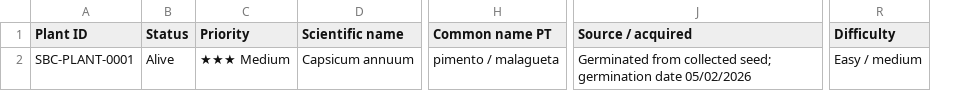
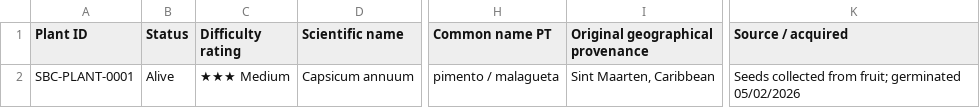
Before and after one commit to Driftwoodye/catalog, a CSV file: owned-plants.csv, drawn as a sheet; only a part is shown, gaps mark what is left out; removed rows and columns are numbered as before the commit, all else as after; the diff names each change by its address in the sheet, - before the commit and + after, or states it on an @@ line.

Commit message:
Clarify first owned plant provenance and difficulty

```diff
--- a/owned-plants.csv
+++ b/owned-plants.csv
+column I (Original geographical provenance), row 2: Sint Maarten, Caribbean
-column R (Difficulty), row 2: Easy / medium
-C1: Priority
+C1: Difficulty rating
-K2 (Source / acquired): Germinated from collected seed; germination date 05/02/2026
+K2 (Source / acquired): Seeds collected from fruit; germinated 05/02/2026
```
